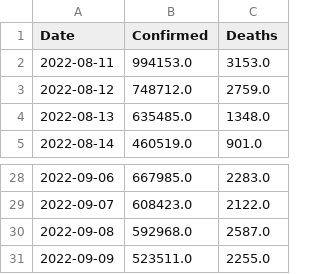
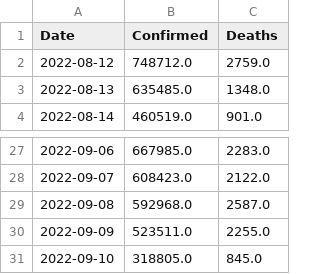
Before and after one commit to Tim-Abwao/covid19-global-dashboard, a CSV file: covid-19-data/daily-differences.csv, drawn as a sheet; only a part is shown, gaps mark what is left out; removed rows and columns are numbered as before the commit, all else as after; the diff names each change by its address in the sheet, - before the commit and + after, or states it on an @@ line.

```diff
--- a/covid-19-data/daily-differences.csv
+++ b/covid-19-data/daily-differences.csv
-row 2: 2022-08-11 | 994153.0 | 3153.0
+row 31: 2022-09-10 | 318805.0 | 845.0
```
Also changed, not shown: covid-19-data/latest-data.csv.
